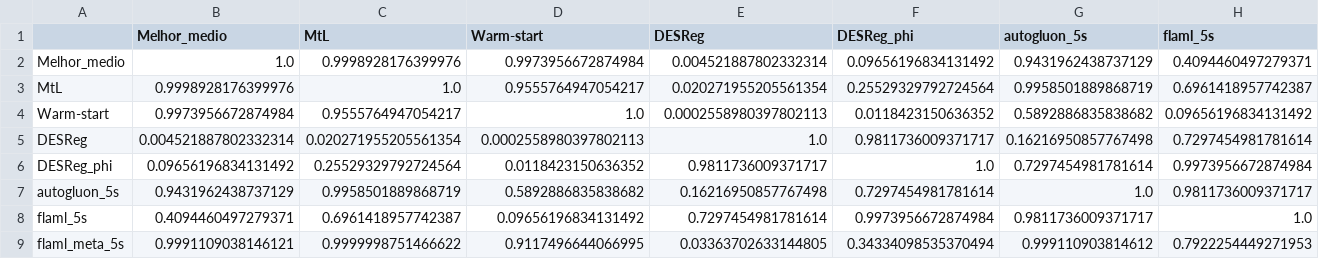
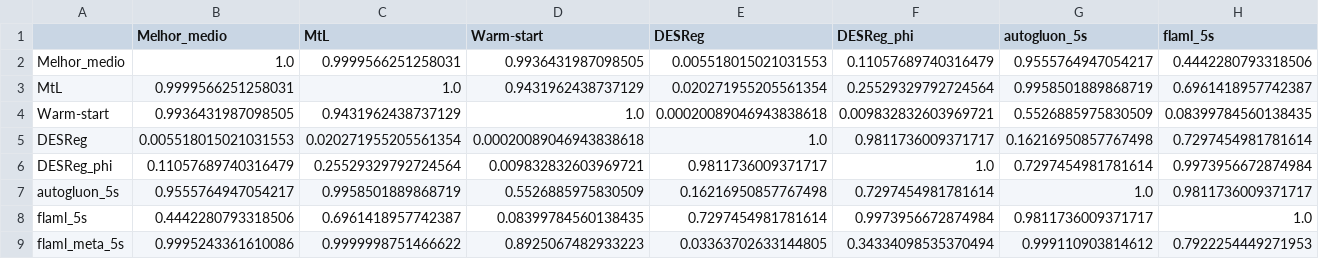
Before and after one commit to carloshendvpm/projeto01-mtl, a CSV file: pratica-04/resultados/nemenyi_5s.csv, drawn as a sheet; only a part is shown; the diff covers the shown part only; the diff names each change by its address in the sheet, - before the commit and + after, or states it on an @@ line.

```diff
--- a/pratica-04/resultados/nemenyi_5s.csv
+++ b/pratica-04/resultados/nemenyi_5s.csv
-C2 (MtL): 0.9998928176399976
+C2 (MtL): 0.9999566251258031
-D2 (Warm-start): 0.9973956672874984
+D2 (Warm-start): 0.9936431987098505
-E2 (DESReg): 0.004521887802332314
+E2 (DESReg): 0.005518015021031553
-F2 (DESReg_phi): 0.09656196834131492
+F2 (DESReg_phi): 0.11057689740316479
-G2 (autogluon_5s): 0.9431962438737129
+G2 (autogluon_5s): 0.9555764947054217
-H2 (flaml_5s): 0.4094460497279371
+H2 (flaml_5s): 0.4442280793318506
-B3 (Melhor_medio): 0.9998928176399976
+B3 (Melhor_medio): 0.9999566251258031
-D3 (Warm-start): 0.9555764947054217
+D3 (Warm-start): 0.9431962438737129
-B4 (Melhor_medio): 0.9973956672874984
+B4 (Melhor_medio): 0.9936431987098505
-C4 (MtL): 0.9555764947054217
+C4 (MtL): 0.9431962438737129
-E4 (DESReg): 0.0002558980397802113
+E4 (DESReg): 0.00020089046943838618
-F4 (DESReg_phi): 0.0118423150636352
+F4 (DESReg_phi): 0.009832832603969721
-G4 (autogluon_5s): 0.5892886835838682
+G4 (autogluon_5s): 0.5526885975830509
-H4 (flaml_5s): 0.09656196834131492
+H4 (flaml_5s): 0.08399784560138435
-B5 (Melhor_medio): 0.004521887802332314
+B5 (Melhor_medio): 0.005518015021031553
-D5 (Warm-start): 0.0002558980397802113
+D5 (Warm-start): 0.00020089046943838618
-B6 (Melhor_medio): 0.09656196834131492
+B6 (Melhor_medio): 0.11057689740316479
-D6 (Warm-start): 0.0118423150636352
+D6 (Warm-start): 0.009832832603969721
-B7 (Melhor_medio): 0.9431962438737129
+B7 (Melhor_medio): 0.9555764947054217
-D7 (Warm-start): 0.5892886835838682
+D7 (Warm-start): 0.5526885975830509
-B8 (Melhor_medio): 0.4094460497279371
+B8 (Melhor_medio): 0.4442280793318506
-D8 (Warm-start): 0.09656196834131492
+D8 (Warm-start): 0.08399784560138435
-B9 (Melhor_medio): 0.9991109038146121
+B9 (Melhor_medio): 0.9995243361610086
-D9 (Warm-start): 0.9117496644066995
+D9 (Warm-start): 0.8925067482933223
```
Also changed, not shown: 2 edited cells elsewhere in this file, pratica-04/resultados/custo_desempenho.csv, pratica-04/resultados/friedman.csv, 51 other files.
